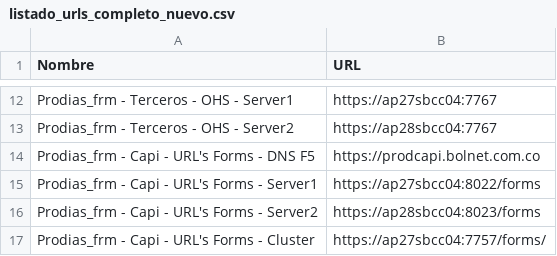
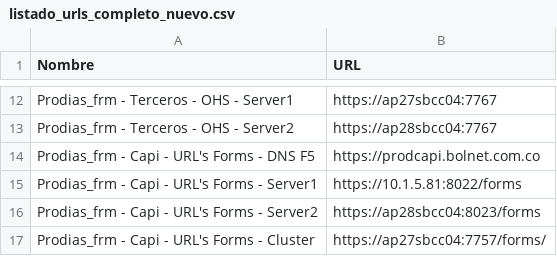
Before and after one commit to yhonfredy/grafana-csv, a CSV file: urls/listado_urls_completo_nuevo.csv, drawn as a sheet; only a part is shown, gaps mark what is left out.

Commit message:
Update listado_urls_completo_nuevo.csv

```diff
--- a/urls/listado_urls_completo_nuevo.csv
+++ b/urls/listado_urls_completo_nuevo.csv
@@ -14,3 +14,3 @@ Prodias_frm - Terceros - OHS - Server2;https://ap28sbcc04:7767
 Prodias_frm - Capi - URL's Forms - DNS F5;https://prodcapi.bolnet.com.co
-Prodias_frm - Capi - URL's Forms - Server1;https://ap27sbcc04:8022/forms
+Prodias_frm - Capi - URL's Forms - Server1;https://10.1.5.81:8022/forms
 Prodias_frm - Capi - URL's Forms - Server2;https://ap28sbcc04:8023/forms
```
